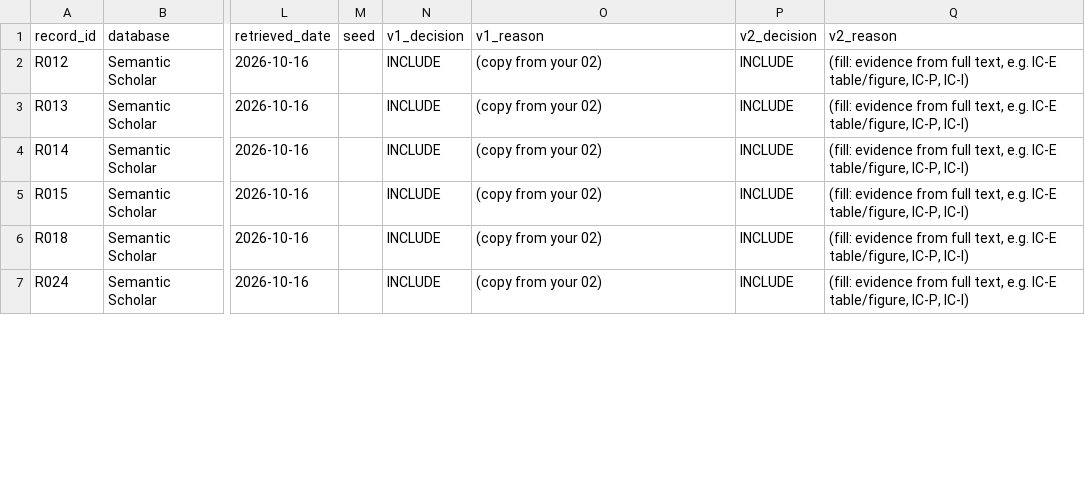
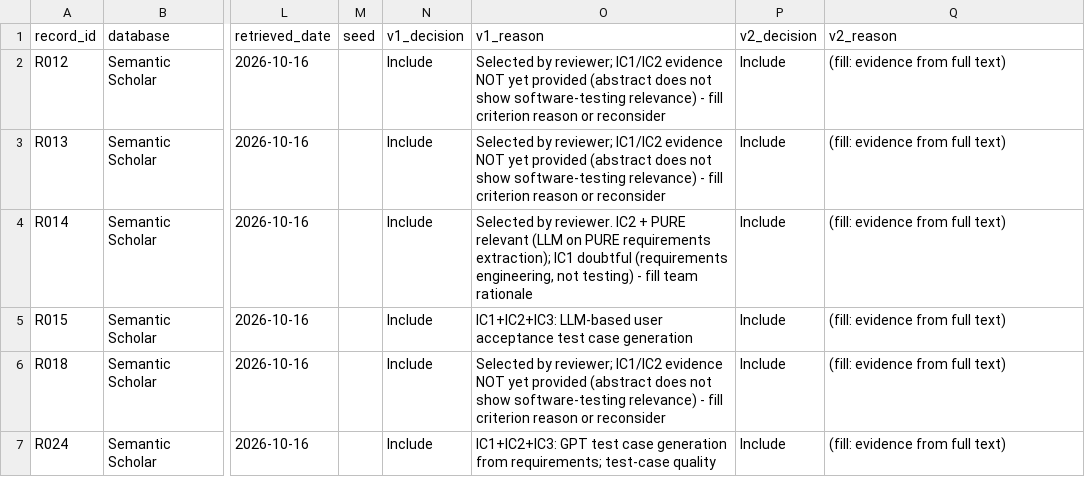
Before and after one commit to khanh2005binhan-spec/RBL-SWT302-11-Group06, a CSV file: Tran_Van_Thien/SLR/03_final_included.csv, drawn as a sheet; only a part is shown, gaps mark what is left out; the diff covers the shown part only; the diff names each change by its address in the sheet, - before the commit and + after, or states it on an @@ line.

Commit message:
Update 03_final_included.csv

```diff
--- a/Tran_Van_Thien/SLR/03_final_included.csv
+++ b/Tran_Van_Thien/SLR/03_final_included.csv
-N2:N7 (v1_decision): INCLUDE
+N2:N7 (v1_decision): Include
-O2:O3 (v1_reason): (copy from your 02)
+O2:O3 (v1_reason): Selected by reviewer; IC1/IC2 evidence NOT yet provided (abstract does not show software-testing relevance) - fill criterion reason or reconsider
-P2:P7 (v2_decision): INCLUDE
+P2:P7 (v2_decision): Include
-Q2:Q7 (v2_reason): …from full text, e.g. IC-E table/figure, IC-P, IC-I)
+Q2:Q7 (v2_reason): …from full text)
-O4 (v1_reason): (copy from your 02)
+O4 (v1_reason): Selected by reviewer. IC2 + PURE relevant (LLM on PURE requirements extraction); IC1 doubtful (requirements engineering, not testing) - fill team rationale
-O5 (v1_reason): (copy from your 02)
+O5 (v1_reason): IC1+IC2+IC3: LLM-based user acceptance test case generation
-O6 (v1_reason): (copy from your 02)
+O6 (v1_reason): Selected by reviewer; IC1/IC2 evidence NOT yet provided (abstract does not show software-testing relevance) - fill criterion reason or reconsider
-O7 (v1_reason): (copy from your 02)
+O7 (v1_reason): IC1+IC2+IC3: GPT test case generation from requirements; test-case quality
```
Also changed, not shown: 2 removed rows and 16 edited cells elsewhere in this file.
